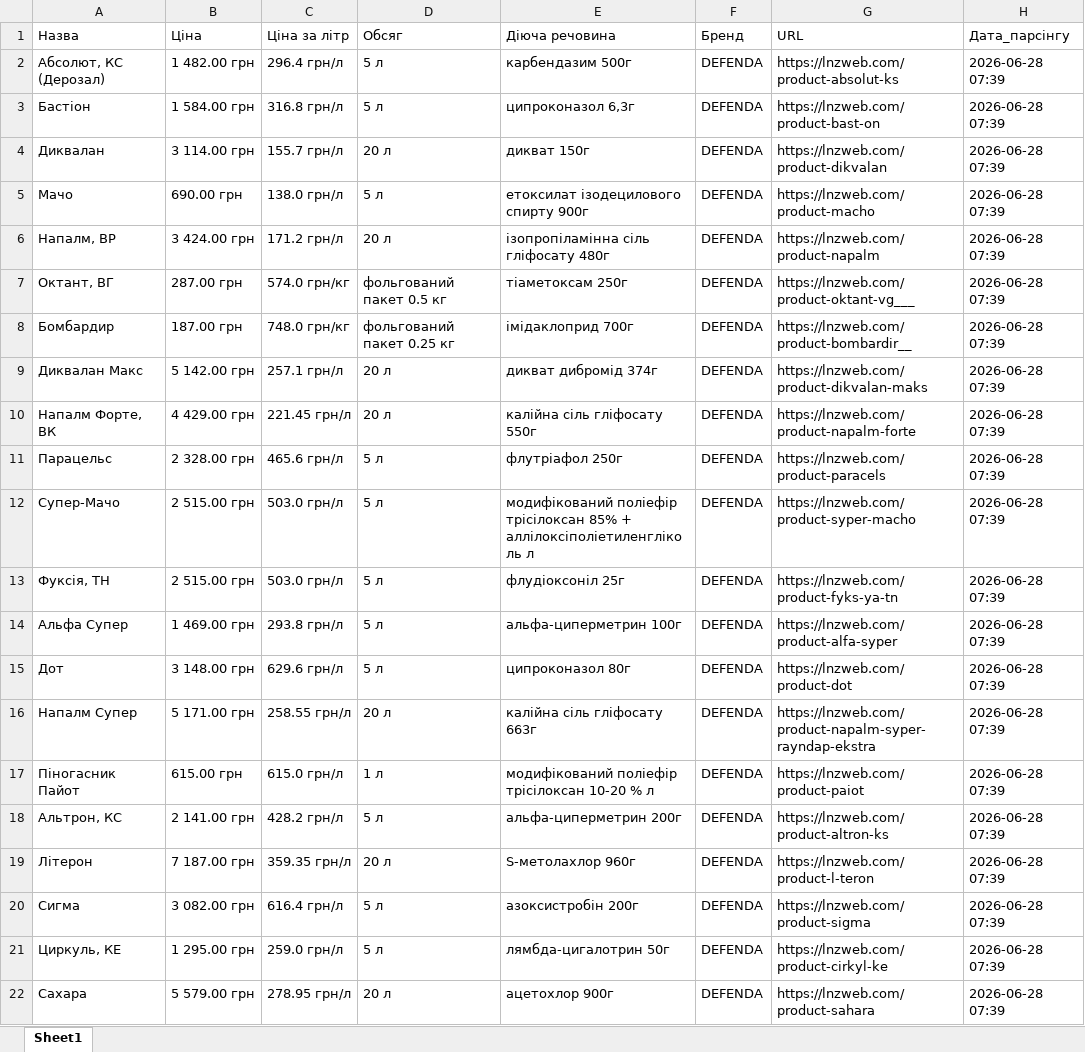
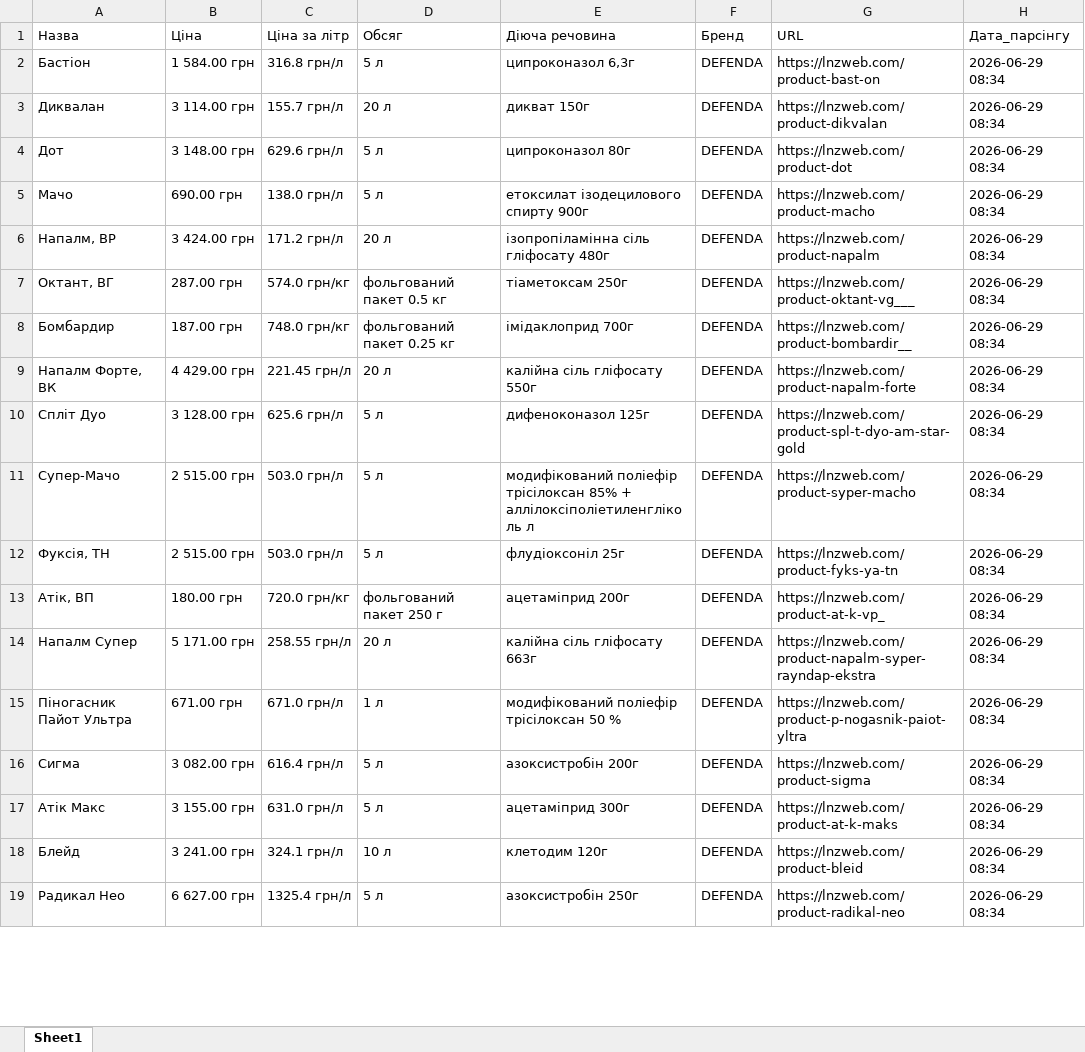
Before and after one commit to gro0ttrickster-cmyk/site-parser, an Excel workbook: lnz_defenda.xlsx, sheet Sheet1, drawn as a sheet; only a part is shown; values as stored, in another font and other column widths than the file's, no borders; removed rows and columns are numbered as before the commit, all else as after; the diff covers the shown part only; the diff names each change by its address in the sheet, - before the commit and + after, or states it on an @@ line.

```diff
--- a/lnz_defenda.xlsx (sheet Sheet1)
+++ b/lnz_defenda.xlsx (sheet Sheet1)
-row 2: Абсолют, КС (Дерозал) | 1 482.00 грн | 296.4 грн/л | 5 л | карбендазим 500г | DEFENDA | https://lnzweb.com/product-absolut-ks | 2026-06-28 07:39
-H2:H3 (Дата_парсінгу): 2026-06-28 07:39
+H2:H3 (Дата_парсінгу): 2026-06-29 08:34
+row 4: Дот | 3 148.00 грн | 629.6 грн/л | 5 л | ципроконазол 80г | DEFENDA | https://lnzweb.com/product-dot | 2026-06-29 08:34
-H5:H8 (Дата_парсінгу): 2026-06-28 07:39
+H5:H8 (Дата_парсінгу): 2026-06-29 08:34
-row 9: Диквалан Макс | 5 142.00 грн | 257.1 грн/л | 20 л | дикват дибромід 374г | DEFENDA | https://lnzweb.com/product-dikvalan-maks | 2026-06-28 07:39
-H9:H12 (Дата_парсінгу): 2026-06-28 07:39
+H9:H12 (Дата_парсінгу): 2026-06-29 08:34
-A10 (Назва): Парацельс
+A10 (Назва): Спліт Дуо
-B10 (Ціна): 2 328.00 грн
+B10 (Ціна): 3 128.00 грн
-C10 (Ціна за літр): 465.6 грн/л
+C10 (Ціна за літр): 625.6 грн/л
-E10 (Діюча речовина): флутріафол 250г
+E10 (Діюча речовина): дифеноконазол 125г
-G10 (URL): https://lnzweb.com/product-paracels
+G10 (URL): https://lnzweb.com/product-spl-t-dyo-am-star-gold
-row 14: Альфа Супер | 1 469.00 грн | 293.8 грн/л | 5 л | альфа-циперметрин 100г | DEFENDA | https://lnzweb.com/product-alfa-syper | 2026-06-28 07:39
-row 15: Дот | 3 148.00 грн | 629.6 грн/л | 5 л | ципроконазол 80г | DEFENDA | https://lnzweb.com/product-dot | 2026-06-28 07:39
+row 13: Атік, ВП | 180.00 грн | 720.0 грн/кг | фольгований пакет 250 г | ацетаміприд 200г | DEFENDA | https://lnzweb.com/product-at-k-vp_ | 2026-06-29 08:34
-H14:H15 (Дата_парсінгу): 2026-06-28 07:39
+H14:H15 (Дата_парсінгу): 2026-06-29 08:34
-A15 (Назва): Піногасник Пайот
+A15 (Назва): Піногасник Пайот Ультра
-B15 (Ціна): 615.00 грн
+B15 (Ціна): 671.00 грн
-C15 (Ціна за літр): 615.0 грн/л
+C15 (Ціна за літр): 671.0 грн/л
-E15 (Діюча речовина): модифікований поліефір трісілоксан 10-20 % л
+E15 (Діюча речовина): модифікований поліефір трісілоксан 50 %
-G15 (URL): https://lnzweb.com/product-paiot
+G15 (URL): https://lnzweb.com/product-p-nogasnik-paiot-yltra
-row 18: Альтрон, КС | 2 141.00 грн | 428.2 грн/л | 5 л | альфа-циперметрин 200г | DEFENDA | https://lnzweb.com/product-altron-ks | 2026-06-28 07:39
-row 19: Літерон | 7 187.00 грн | 359.35 грн/л | 20 л | S-метолахлор 960г | DEFENDA | https://lnzweb.com/product-l-teron | 2026-06-28 07:39
-H16 (Дата_парсінгу): 2026-06-28 07:39
+H16 (Дата_парсінгу): 2026-06-29 08:34
+row 17: Атік Макс | 3 155.00 грн | 631.0 грн/л | 5 л | ацетаміприд 300г | DEFENDA | https://lnzweb.com/product-at-k-maks | 2026-06-29 08:34
+row 18: Блейд | 3 241.00 грн | 324.1 грн/л | 10 л | клетодим 120г | DEFENDA | https://lnzweb.com/product-bleid | 2026-06-29 08:34
-A19 (Назва): Циркуль, КЕ
+A19 (Назва): Радикал Нео
-B19 (Ціна): 1 295.00 грн
+B19 (Ціна): 6 627.00 грн
-C19 (Ціна за літр): 259.0 грн/л
+C19 (Ціна за літр): 1325.4 грн/л
-E19 (Діюча речовина): лямбда-цигалотрин 50г
+E19 (Діюча речовина): азоксистробін 250г
-G19 (URL): https://lnzweb.com/product-cirkyl-ke
+G19 (URL): https://lnzweb.com/product-radikal-neo
-H19 (Дата_парсінгу): 2026-06-28 07:39
+H19 (Дата_парсінгу): 2026-06-29 08:34
-row 22: Сахара | 5 579.00 грн | 278.95 грн/л | 20 л | ацетохлор 900г | DEFENDA | https://lnzweb.com/product-sahara | 2026-06-28 07:39
```
Also changed, not shown: other rows of this sheet.
